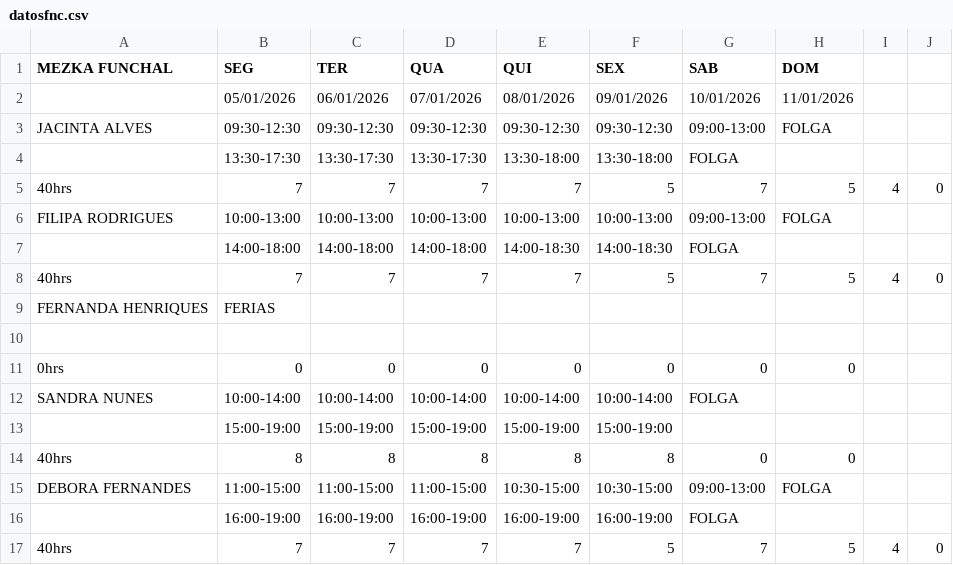
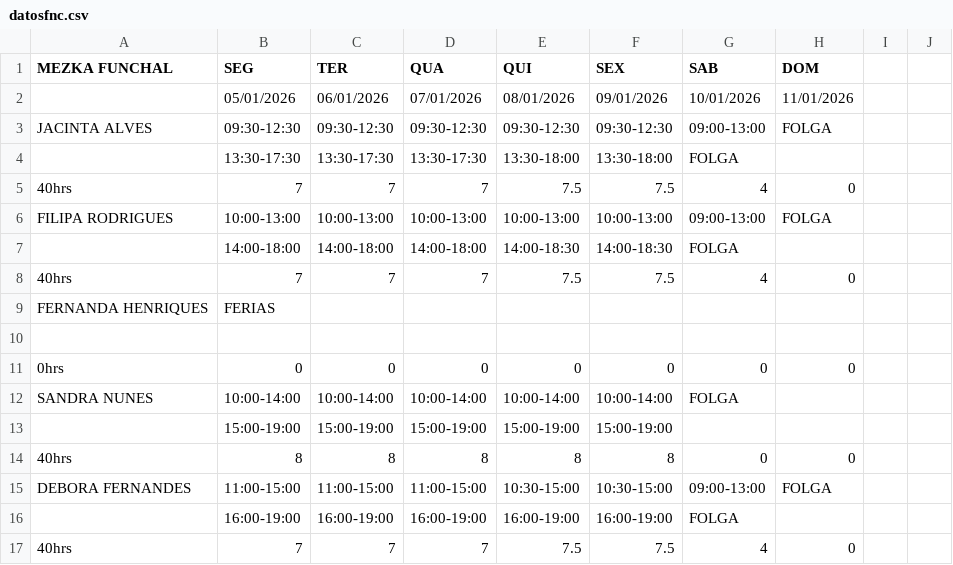
Before and after one commit to wakzome/Wakzome, a CSV file: datosfnc.csv, drawn as a sheet.

Commit message:
Add files via upload

```diff
--- a/datosfnc.csv
+++ b/datosfnc.csv
@@ -4,6 +4,6 @@ JACINTA ALVES,09:30-12:30,09:30-12:30,09:30-12:30,09:30-12:30,09:30-12:30,09:00-
 ,13:30-17:30,13:30-17:30,13:30-17:30,13:30-18:00,13:30-18:00,FOLGA,
-40hrs,7,7,7,7,5,7,5,4,0
+40hrs,7,7,7,7.5,7.5,4,0
 FILIPA RODRIGUES,10:00-13:00,10:00-13:00,10:00-13:00,10:00-13:00,10:00-13:00,09:00-13:00,FOLGA
 ,14:00-18:00,14:00-18:00,14:00-18:00,14:00-18:30,14:00-18:30,FOLGA,
-40hrs,7,7,7,7,5,7,5,4,0
+40hrs,7,7,7,7.5,7.5,4,0
 FERNANDA HENRIQUES,FERIAS,,,,,,
@@ -16,2 +16,2 @@ DEBORA FERNANDES,11:00-15:00,11:00-15:00,11:00-15:00,10:30-15:00,10:30-15:00,09:
 ,16:00-19:00,16:00-19:00,16:00-19:00,16:00-19:00,16:00-19:00,FOLGA,
-40hrs,7,7,7,7,5,7,5,4,0
+40hrs,7,7,7,7.5,7.5,4,0
```
